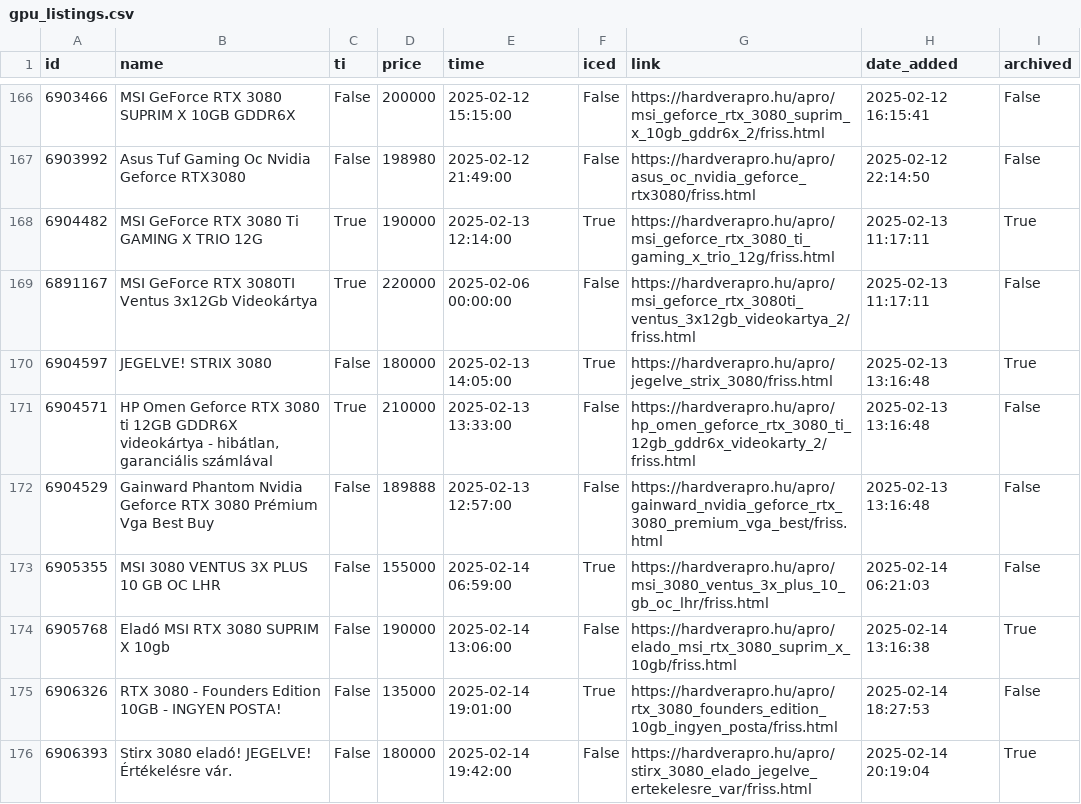
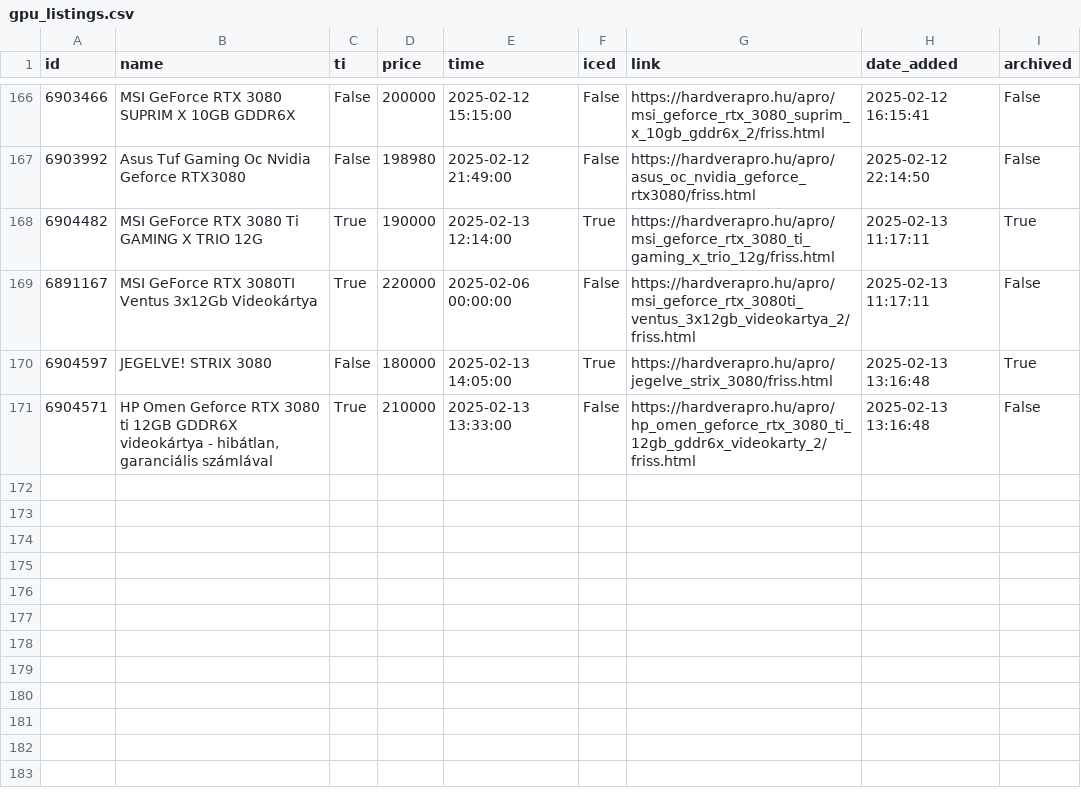
Before and after one commit to leviipope/scraping_hardverapro, a CSV file: gpu_listings.csv, drawn as a sheet; only a part is shown, gaps mark what is left out; the diff names each change by its address in the sheet, - before the commit and + after, or states it on an @@ line.

```diff
--- a/gpu_listings.csv
+++ b/gpu_listings.csv
-row 172: 6904529 | Gainward Phantom Nvidia Geforce RTX 3080 Prémium Vga Best Buy | False | 189888 | 2025-02-13 12:57:00 | False | https://hardverapro.hu/apro/gainward_nvidia_geforce_rtx_3080_premium_vga_best/friss.html | 2025-02-13 13:16:48 | False
-row 173: 6905355 | MSI 3080 VENTUS 3X PLUS 10 GB OC LHR | False | 155000 | 2025-02-14 06:59:00 | True | https://hardverapro.hu/apro/msi_3080_ventus_3x_plus_10_gb_oc_lhr/friss.html | 2025-02-14 06:21:03 | False
-row 174: 6905768 | Eladó MSI RTX 3080 SUPRIM X 10gb | False | 190000 | 2025-02-14 13:06:00 | False | https://hardverapro.hu/apro/elado_msi_rtx_3080_suprim_x_10gb/friss.html | 2025-02-14 13:16:38 | True
-row 175: 6906326 | RTX 3080 - Founders Edition 10GB - INGYEN POSTA! | False | 135000 | 2025-02-14 19:01:00 | True | https://hardverapro.hu/apro/rtx_3080_founders_edition_10gb_ingyen_posta/friss.html | 2025-02-14 18:27:53 | False
-row 176: 6906393 | Stirx 3080 eladó! JEGELVE! Értékelésre vár. | False | 180000 | 2025-02-14 19:42:00 | False | https://hardverapro.hu/apro/stirx_3080_elado_jegelve_ertekelesre_var/friss.html | 2025-02-14 20:19:04 | True
```
Also changed, not shown: 1 other file.
